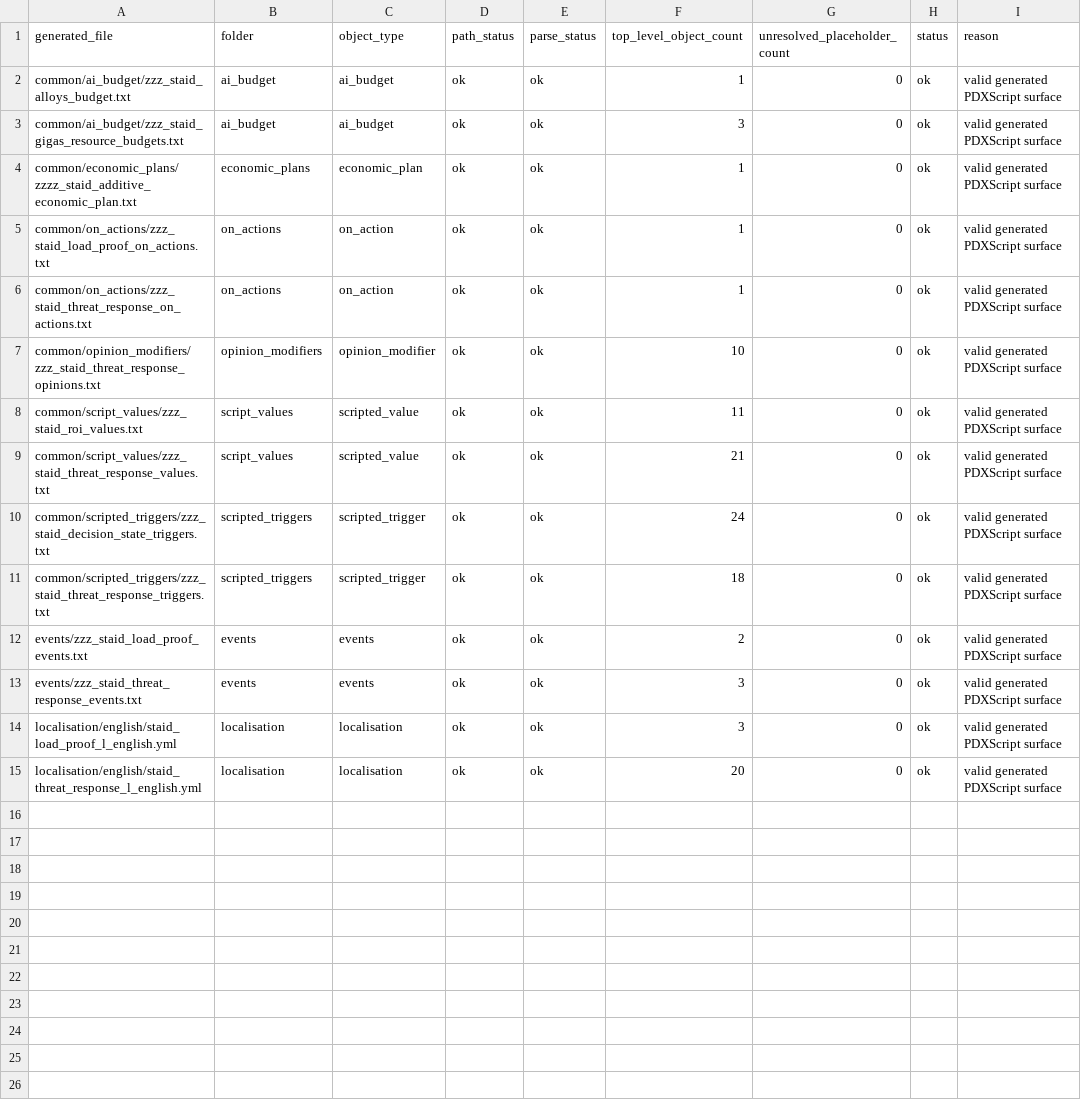
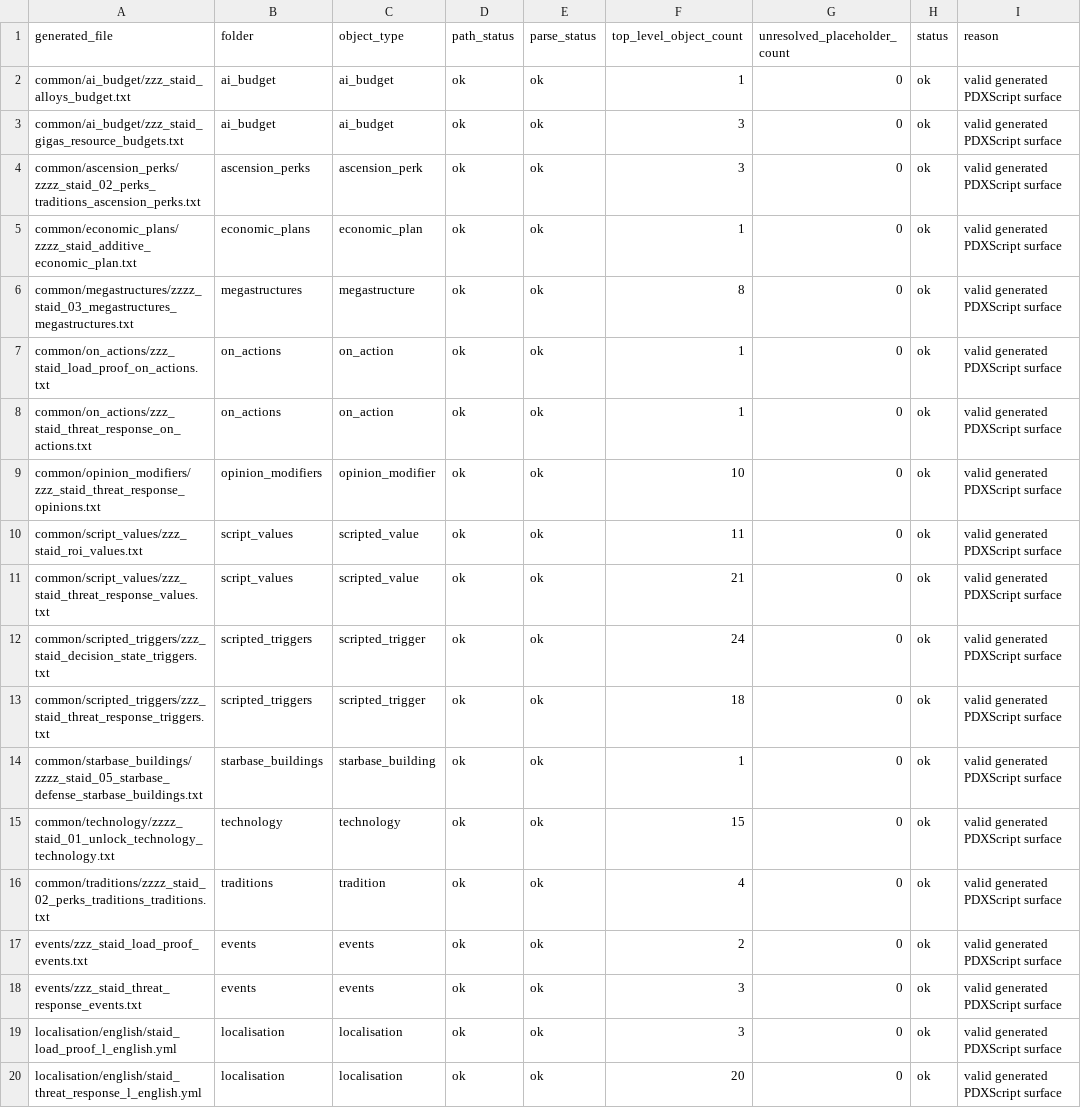
Before and after one commit to rk-gamemods/Stellaris-StellarAIDirector, a CSV file: research/stellar-ai/stellar-ai-director-generated-file-audit-2026-07-04.csv, drawn as a sheet; the diff names each change by its address in the sheet, - before the commit and + after, or states it on an @@ line.

```diff
--- a/research/stellar-ai/stellar-ai-director-generated-file-audit-2026-07-04.csv
+++ b/research/stellar-ai/stellar-ai-director-generated-file-audit-2026-07-04.csv
+row 4: common/ascension_perks/zzzz_staid_02_perks_traditions_ascension_perks.txt | ascension_perks | ascension_perk | ok | ok | 3 | 0 | ok | valid generated PDXScript surface
+row 6: common/megastructures/zzzz_staid_03_megastructures_megastructures.txt | megastructures | megastructure | ok | ok | 8 | 0 | ok | valid generated PDXScript surface
+row 14: common/starbase_buildings/zzzz_staid_05_starbase_defense_starbase_buildings.txt | starbase_buildings | starbase_building | ok | ok | 1 | 0 | ok | valid generated PDXScript surface
+row 15: common/technology/zzzz_staid_01_unlock_technology_technology.txt | technology | technology | ok | ok | 15 | 0 | ok | valid generated PDXScript surface
+row 16: common/traditions/zzzz_staid_02_perks_traditions_traditions.txt | traditions | tradition | ok | ok | 4 | 0 | ok | valid generated PDXScript surface
```
Also changed, not shown: research/stellar-ai/stellar-ai-director-generated-conflicts-2026-07-04.csv, 20 other files.
